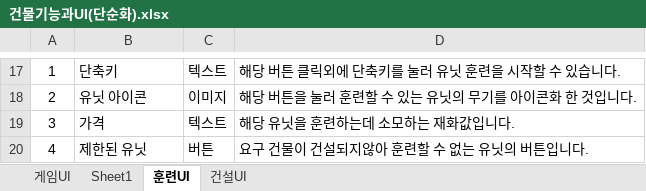
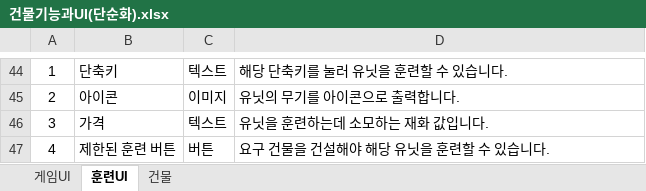
Before and after one commit to muyoy/Sheperd_Holidays, an Excel workbook: 유닛 및 건물/건물기능과UI(단순화).xlsx, sheet 훈련UI, drawn as a sheet; only a part is shown, gaps mark what is left out; values as stored, in another font and other column widths than the file's, no borders; charts and pictures not drawn; addresses are those after the commit; the diff covers the shown part only; the diff names each change by its address in the sheet, - before the commit and + after, or states it on an @@ line.

```diff
--- a/유닛 및 건물/건물기능과UI(단순화).xlsx (sheet 훈련UI)
+++ b/유닛 및 건물/건물기능과UI(단순화).xlsx (sheet 훈련UI)
-sheet tab: Sheet1
-sheet tab: 건설UI
+sheet tab: 건물
-D44: 해당 버튼 클릭외에 단축키를 눌러 유닛 훈련을 시작할 수 있습니다.
+D44: 해당 단축키를 눌러 유닛을 훈련할 수 있습니다.
-B45: 유닛 아이콘
+B45: 아이콘
-D45: 해당 버튼을 눌러 훈련할 수 있는 유닛의 무기를 아이콘화 한 것입니다.
+D45: 유닛의 무기를 아이콘으로 출력합니다.
-D46: 해당 유닛을 훈련하는데 소모하는 재화값입니다.
+D46: 유닛을 훈련하는데 소모하는 재화 값입니다.
-B47: 제한된 유닛
+B47: 제한된 훈련 버튼
-D47: 요구 건물이 건설되지않아 훈련할 수 없는 유닛의 버튼입니다.
+D47: 요구 건물을 건설해야 해당 유닛을 훈련할 수 있습니다.
```
Also changed, not shown: 27 added rows elsewhere in this sheet, charts or pictures, 유닛 및 건물/양_유닛.xlsx.
